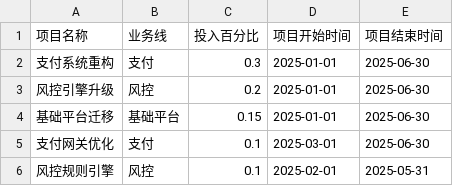
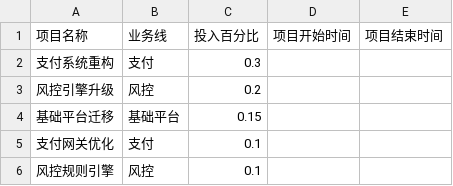
Before and after one commit to michaelmyc/project-timetable-generator, a CSV file: sample_projects.csv, drawn as a sheet.

```diff
--- a/sample_projects.csv
+++ b/sample_projects.csv
@@ -1,6 +1,6 @@
 项目名称,业务线,投入百分比,项目开始时间,项目结束时间
-支付系统重构,支付,0.3,2025-01-01,2025-06-30
-风控引擎升级,风控,0.2,2025-01-01,2025-06-30
-基础平台迁移,基础平台,0.15,2025-01-01,2025-06-30
-支付网关优化,支付,0.1,2025-03-01,2025-06-30
-风控规则引擎,风控,0.1,2025-02-01,2025-05-31
+支付系统重构,支付,0.3,,
+风控引擎升级,风控,0.2,,
+基础平台迁移,基础平台,0.15,,
+支付网关优化,支付,0.1,,
+风控规则引擎,风控,0.1,,
```
Also changed, not shown: 1 other file.
